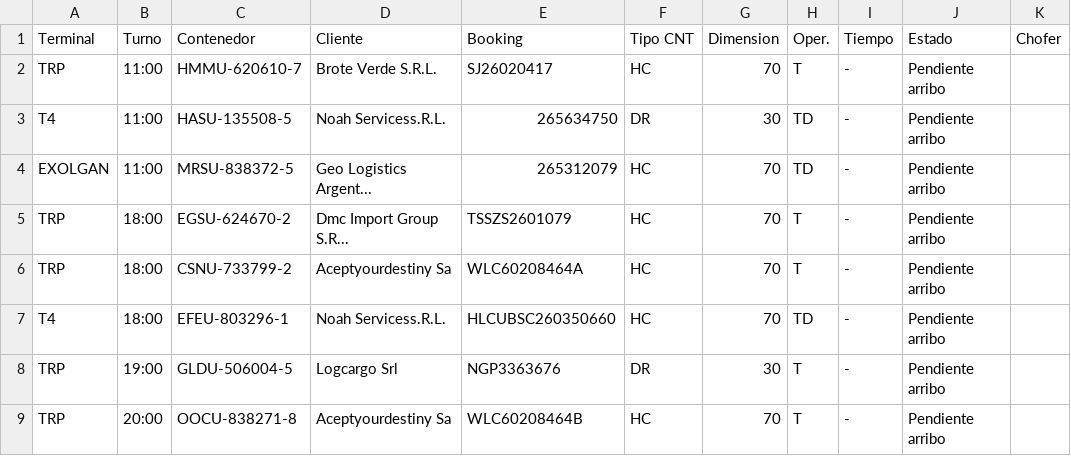
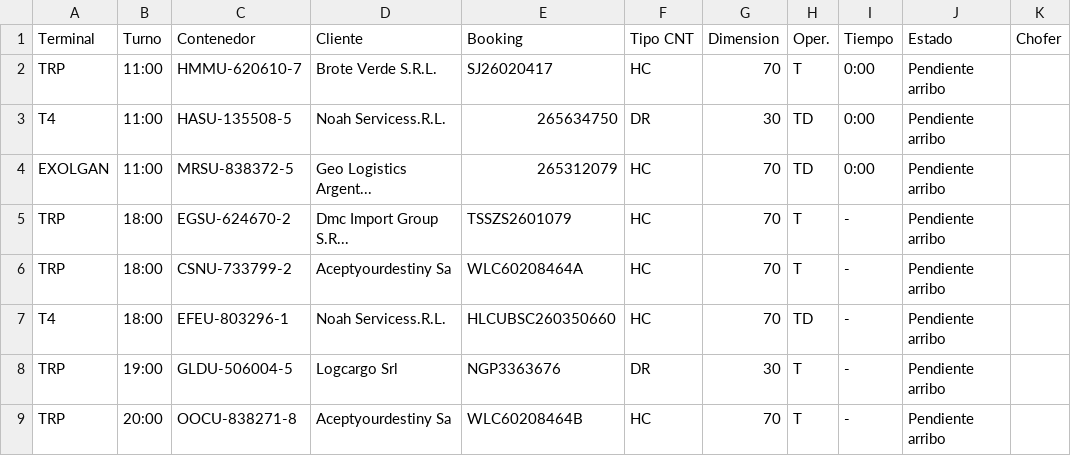
Before and after one commit to marajadesantelmo/dassa_operativo_stream, a CSV file: data/arribos.csv, drawn as a sheet.

```diff
--- a/data/arribos.csv
+++ b/data/arribos.csv
@@ -1,5 +1,5 @@
 Terminal,Turno,Contenedor,Cliente,Booking,Tipo CNT,Dimension,Oper.,Tiempo,Estado,Chofer
-TRP,11:00,HMMU-620610-7,Brote Verde S.R.L.,SJ26020417,HC,70,T,-,Pendiente arribo,
-T4,11:00,HASU-135508-5,Noah Servicess.R.L.,265634750,DR,30,TD,-,Pendiente arribo,
-EXOLGAN,11:00,MRSU-838372-5,Geo Logistics Argent...,265312079,HC,70,TD,-,Pendiente arribo,
+TRP,11:00,HMMU-620610-7,Brote Verde S.R.L.,SJ26020417,HC,70,T,0:00,Pendiente arribo,
+T4,11:00,HASU-135508-5,Noah Servicess.R.L.,265634750,DR,30,TD,0:00,Pendiente arribo,
+EXOLGAN,11:00,MRSU-838372-5,Geo Logistics Argent...,265312079,HC,70,TD,0:00,Pendiente arribo,
 TRP,18:00,EGSU-624670-2,Dmc Import Group S.R...,TSSZS2601079,HC,70,T,-,Pendiente arribo,
```
Also changed, not shown: alertas_retiros_impo.csv, data/arribos_semana.csv, 7 other files.
